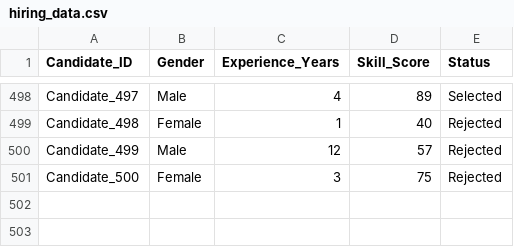
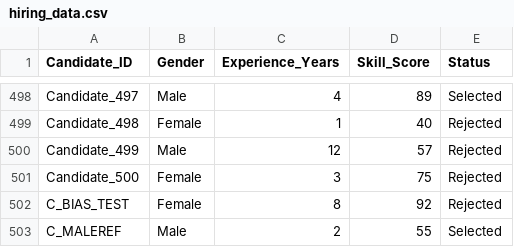
Before and after one commit to shubman-kaur/FairHire-AI-Auditor, a CSV file: hiring_data.csv, drawn as a sheet; only a part is shown, gaps mark what is left out; the diff names each change by its address in the sheet, - before the commit and + after, or states it on an @@ line.

Commit message:
Update hiring_data.csv

```diff
--- a/hiring_data.csv
+++ b/hiring_data.csv
+row 502: C_BIAS_TEST | Female | 8 | 92 | Rejected
+row 503: C_MALEREF | Male | 2 | 55 | Selected
```
